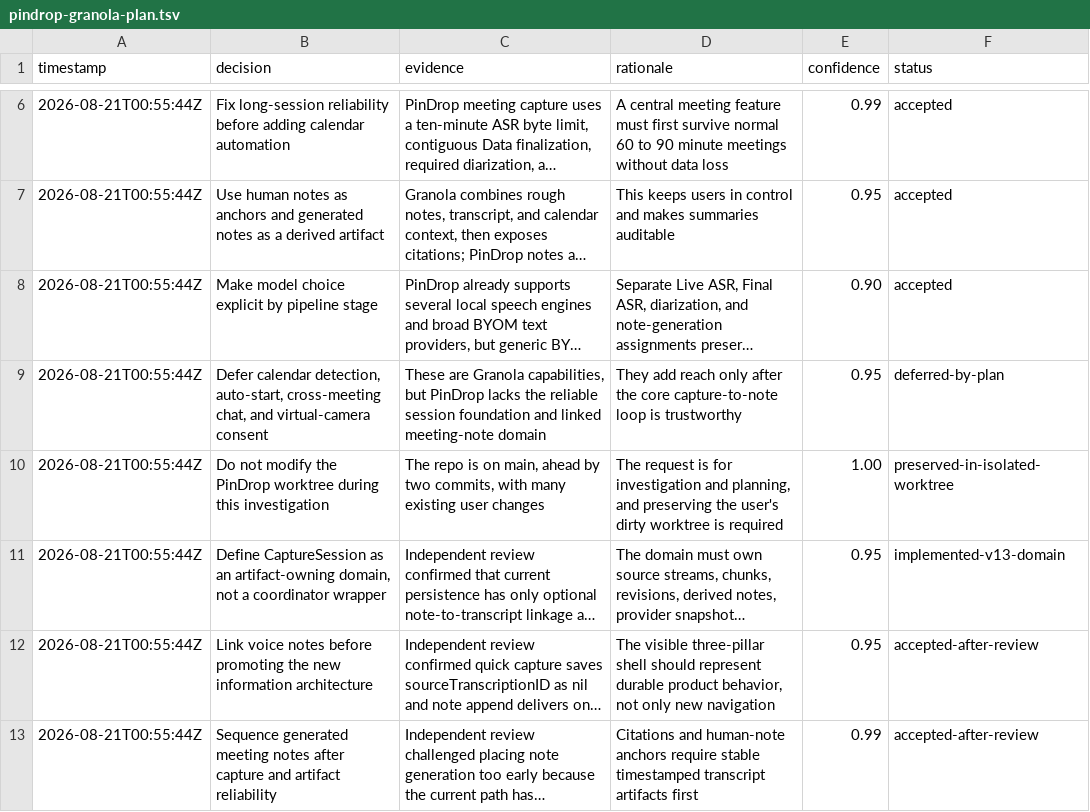
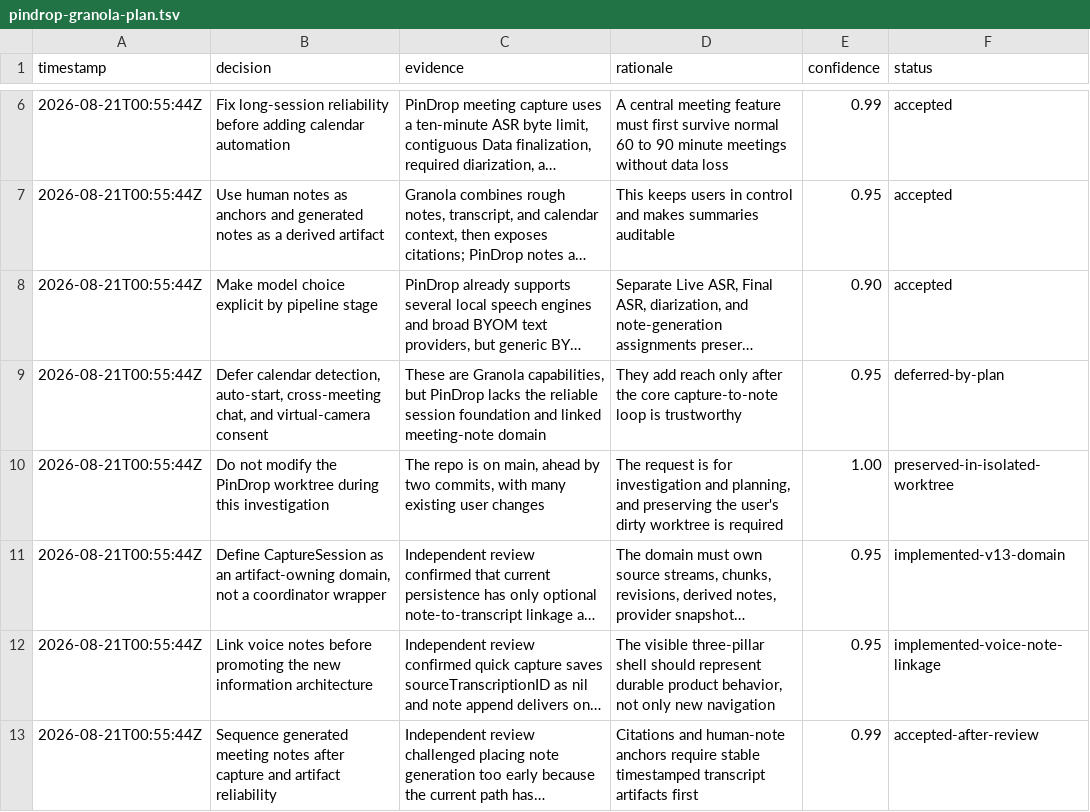
Before and after one commit to Nathan-Roll1/pindrop, a TSV file: .audit/pindrop-granola-plan.tsv, drawn as a sheet; only a part is shown, gaps mark what is left out; long unchanged cells end in …; the diff names each change by its address in the sheet, - before the commit and + after, or states it on an @@ line.

Commit message:
Link voice notes to capture artifacts
Persist Quick Capture and speak-to-append history, notes, CaptureSession revisions, microphone sources, and human-note references. Preserve first-source IDs, serialize editor autosaves, enforce exact-handle cancellation, and teach app repair/test-mode paths that V13 is current.

```diff
--- a/.audit/pindrop-granola-plan.tsv
+++ b/.audit/pindrop-granola-plan.tsv
-F12 (status): accepted-after-review
+F12 (status): implemented-voice-note-linkage
```
Also changed, not shown: 13 other files.
